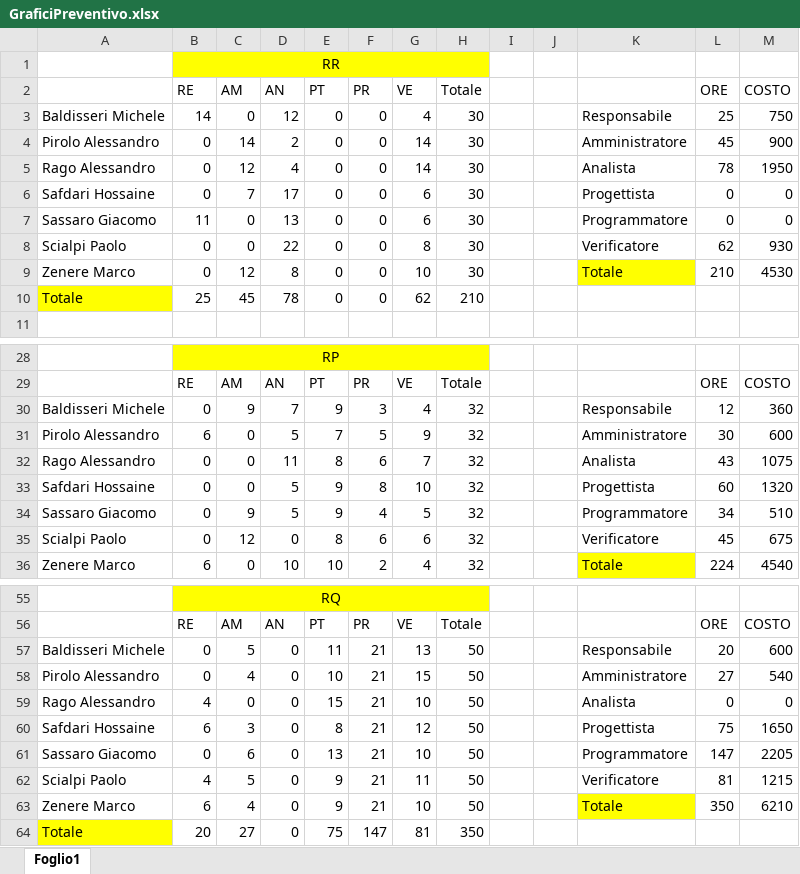
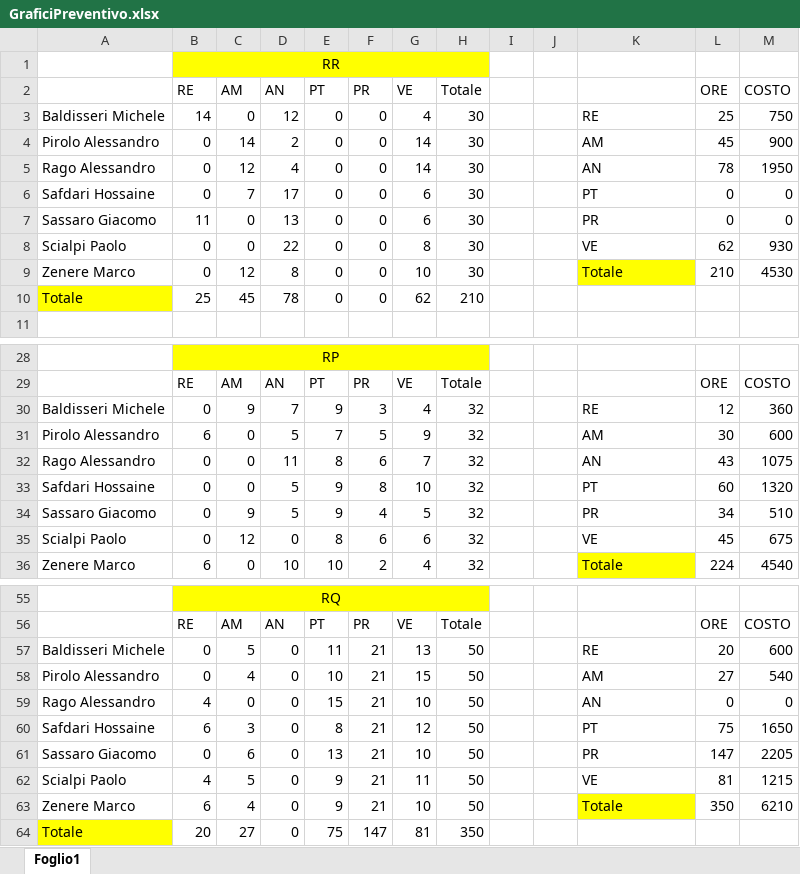
Before and after one commit to CodeBusterswe/CodeBusters-Docs, an Excel workbook: Doc_esterna/PianoDiProgetto/Charts/GraficiPreventivo.xlsx, sheet Foglio1, drawn as a sheet; only a part is shown, gaps mark what is left out; values as stored, in another font and other column widths than the file's, no borders; charts and pictures not drawn; the diff covers the shown part only; the diff names each change by its address in the sheet, - before the commit and + after, or states it on an @@ line.

Commit message:
inseriti i grafici

```diff
--- a/Doc_esterna/PianoDiProgetto/Charts/GraficiPreventivo.xlsx (sheet Foglio1)
+++ b/Doc_esterna/PianoDiProgetto/Charts/GraficiPreventivo.xlsx (sheet Foglio1)
-K3: Responsabile
+K3: RE
-K4: Amministratore
+K4: AM
-K5: Analista
+K5: AN
-K6: Progettista
+K6: PT
-K7: Programmatore
+K7: PR
-K8: Verificatore
+K8: VE
-K30: Responsabile
+K30: RE
-K31: Amministratore
+K31: AM
-K32: Analista
+K32: AN
-K33: Progettista
+K33: PT
-K34: Programmatore
+K34: PR
-K35: Verificatore
+K35: VE
-K57: Responsabile
+K57: RE
-K58: Amministratore
+K58: AM
-K59: Analista
+K59: AN
-K60: Progettista
+K60: PT
-K61: Programmatore
+K61: PR
-K62: Verificatore
+K62: VE
```
Also changed, not shown: 18 edited cells elsewhere in this sheet, charts or pictures, 18 other files.
